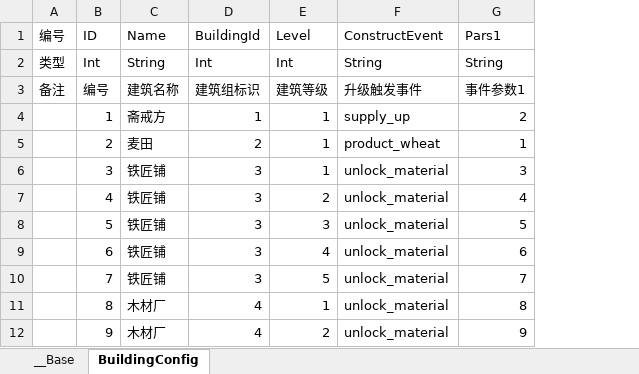
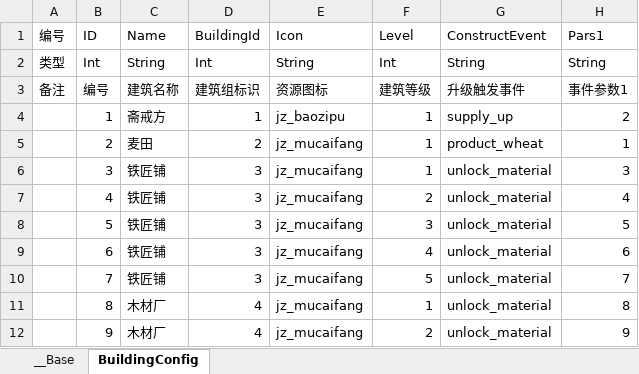
Before and after one commit to 517752548/workdir, an Excel workbook: ExcelConfig/建筑表.xlsx, sheet BuildingConfig, drawn as a sheet; only a part is shown; values as stored, in another font and other column widths than the file's, no borders; the diff names each change by its address in the sheet, - before the commit and + after, or states it on an @@ line.

```diff
--- a/ExcelConfig/建筑表.xlsx (sheet BuildingConfig)
+++ b/ExcelConfig/建筑表.xlsx (sheet BuildingConfig)
+column E (Icon), rows 2-12: String | 资源图标 | jz_baozipu | jz_mucaifang | jz_mucaifang | jz_mucaifang | jz_mucaifang | jz_mucaifang | jz_mucaifang | jz_mucaifang | jz_mucaifang
```
Also changed, not shown: 25 other files.
